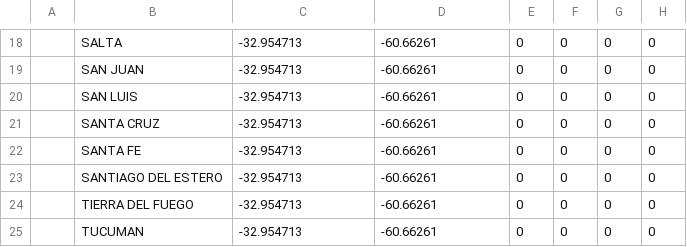
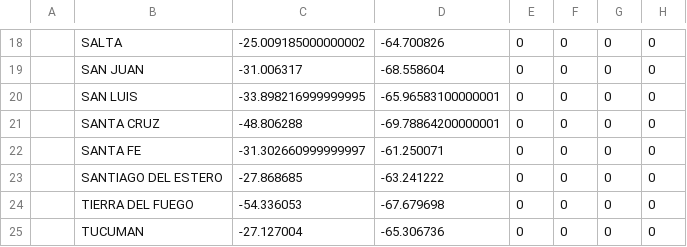
Before and after one commit to mariano22/argcovidapi, a CSV file: dataviz/time_series_covid19_confirmed_arg.csv, drawn as a sheet; only a part is shown, gaps mark what is left out; the diff covers the shown part only; the diff names each change by its address in the sheet, - before the commit and + after, or states it on an @@ line.

```diff
--- a/dataviz/time_series_covid19_confirmed_arg.csv
+++ b/dataviz/time_series_covid19_confirmed_arg.csv
-C18: -32.954713
+C18: -25.009185000000002
-D18: -60.66261
+D18: -64.700826
-C19: -32.954713
+C19: -31.006317
-D19: -60.66261
+D19: -68.558604
-C20: -32.954713
+C20: -33.898216999999995
-D20: -60.66261
+D20: -65.96583100000001
-C21: -32.954713
+C21: -48.806288
-D21: -60.66261
+D21: -69.78864200000001
-C22: -32.954713
+C22: -31.302660999999997
-D22: -60.66261
+D22: -61.250071
-C23: -32.954713
+C23: -27.868685
-D23: -60.66261
+D23: -63.241222
-C24: -32.954713
+C24: -54.336053
-D24: -60.66261
+D24: -67.679698
-C25: -32.954713
+C25: -27.127004
-D25: -60.66261
+D25: -65.306736
```
Also changed, not shown: 31 edited cells elsewhere in this file, dataviz/time_series_covid19_deaths_arg.csv, dataviz/time_series_covid19_recovered_arg.csv.
